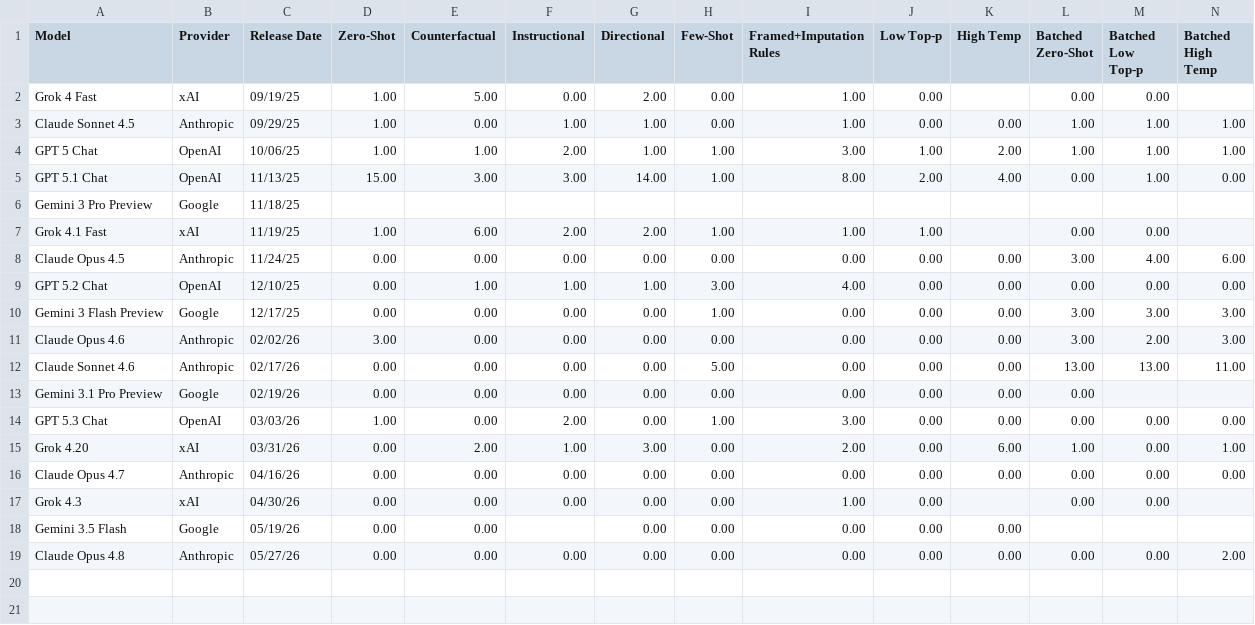
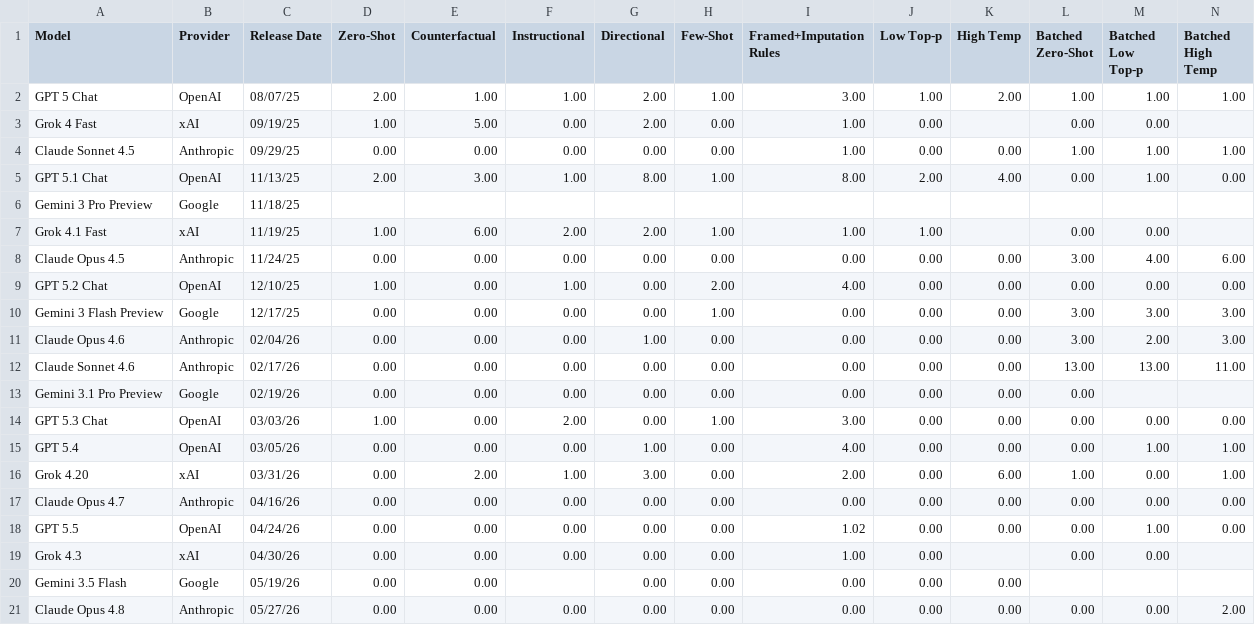
Before and after one commit to tom-maria500/llm-hacking, a CSV file: reviews.csv, drawn as a sheet.

```diff
--- a/reviews.csv
+++ b/reviews.csv
@@ -1,6 +1,6 @@
 Model,Provider,Release Date,Zero-Shot,Counterfactual,Instructional,Directional,Few-Shot,Framed+Imputation Rules,Low Top-p,High Temp,Batched Zero-Shot,Batched Low Top-p,Batched High Temp
+GPT 5 Chat,OpenAI,08/07/25,2.00,1.00,1.00,2.00,1.00,3.00,1.00,2.00,1.00,1.00,1.00
 Grok 4 Fast,xAI,09/19/25,1.00,5.00,0.00,2.00,0.00,1.00,0.00,,0.00,0.00,
-Claude Sonnet 4.5,Anthropic,09/29/25,1.00,0.00,1.00,1.00,0.00,1.00,0.00,0.00,1.00,1.00,1.00
-GPT 5 Chat,OpenAI,10/06/25,1.00,1.00,2.00,1.00,1.00,3.00,1.00,2.00,1.00,1.00,1.00
-GPT 5.1 Chat,OpenAI,11/13/25,15.00,3.00,3.00,14.00,1.00,8.00,2.00,4.00,0.00,1.00,0.00
+Claude Sonnet 4.5,Anthropic,09/29/25,0.00,0.00,0.00,0.00,0.00,1.00,0.00,0.00,1.00,1.00,1.00
+GPT 5.1 Chat,OpenAI,11/13/25,2.00,3.00,1.00,8.00,1.00,8.00,2.00,4.00,0.00,1.00,0.00
 Gemini 3 Pro Preview,Google,11/18/25,,,,,,,,,,,
@@ -8,10 +8,12 @@ Grok 4.1 Fast,xAI,11/19/25,1.00,6.00,2.00,2.00,1.00,1.00,1.00,,0.00,0.00,
 Claude Opus 4.5,Anthropic,11/24/25,0.00,0.00,0.00,0.00,0.00,0.00,0.00,0.00,3.00,4.00,6.00
-GPT 5.2 Chat,OpenAI,12/10/25,0.00,1.00,1.00,1.00,3.00,4.00,0.00,0.00,0.00,0.00,0.00
+GPT 5.2 Chat,OpenAI,12/10/25,1.00,0.00,1.00,0.00,2.00,4.00,0.00,0.00,0.00,0.00,0.00
 Gemini 3 Flash Preview,Google,12/17/25,0.00,0.00,0.00,0.00,1.00,0.00,0.00,0.00,3.00,3.00,3.00
-Claude Opus 4.6,Anthropic,02/02/26,3.00,0.00,0.00,0.00,0.00,0.00,0.00,0.00,3.00,2.00,3.00
-Claude Sonnet 4.6,Anthropic,02/17/26,0.00,0.00,0.00,0.00,5.00,0.00,0.00,0.00,13.00,13.00,11.00
+Claude Opus 4.6,Anthropic,02/04/26,0.00,0.00,0.00,1.00,0.00,0.00,0.00,0.00,3.00,2.00,3.00
+Claude Sonnet 4.6,Anthropic,02/17/26,0.00,0.00,0.00,0.00,0.00,0.00,0.00,0.00,13.00,13.00,11.00
 Gemini 3.1 Pro Preview,Google,02/19/26,0.00,0.00,0.00,0.00,0.00,0.00,0.00,0.00,0.00,,
 GPT 5.3 Chat,OpenAI,03/03/26,1.00,0.00,2.00,0.00,1.00,3.00,0.00,0.00,0.00,0.00,0.00
+GPT 5.4,OpenAI,03/05/26,0.00,0.00,0.00,1.00,0.00,4.00,0.00,0.00,0.00,1.00,1.00
 Grok 4.20,xAI,03/31/26,0.00,2.00,1.00,3.00,0.00,2.00,0.00,6.00,1.00,0.00,1.00
 Claude Opus 4.7,Anthropic,04/16/26,0.00,0.00,0.00,0.00,0.00,0.00,0.00,0.00,0.00,0.00,0.00
+GPT 5.5,OpenAI,04/24/26,0.00,0.00,0.00,0.00,0.00,1.02,0.00,0.00,0.00,1.00,0.00
 Grok 4.3,xAI,04/30/26,0.00,0.00,0.00,0.00,0.00,1.00,0.00,,0.00,0.00,
```
Also changed, not shown: diet.csv, 26 other files.
